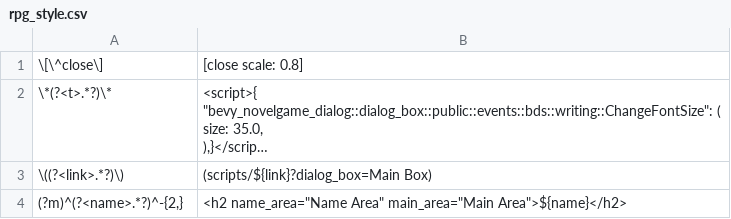
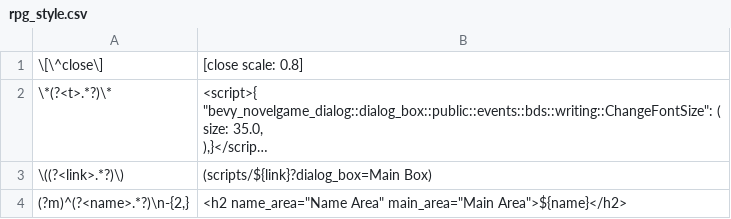
Before and after one commit to ruzo-ruzo/bevy_novelgame_dialog, a CSV file: assets/scripts/rpg_style.csv, drawn as a sheet; long unchanged cells end in …; the diff names each change by its address in the sheet, - before the commit and + after, or states it on an @@ line.

```diff
--- a/assets/scripts/rpg_style.csv
+++ b/assets/scripts/rpg_style.csv
-A4: (?m)^(?<name>.*?)^-{2,}
+A4: (?m)^(?<name>.*?)\n-{2,}
```
Also changed, not shown: assets/scripts/basic.csv, 10 other files.
